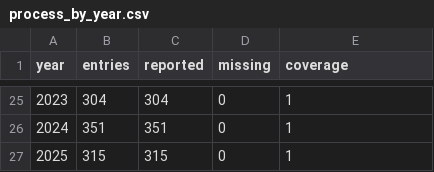
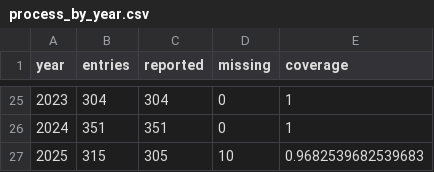
Before and after one commit to GuilBotler/market-sedimentation-coffee, a CSV file: data/audit/v2/process_by_year.csv, drawn as a sheet; only a part is shown, gaps mark what is left out.

```diff
--- a/data/audit/v2/process_by_year.csv
+++ b/data/audit/v2/process_by_year.csv
@@ -26,2 +26,2 @@ year,entries,reported,missing,coverage
 2024,351,351,0,1
-2025,315,315,0,1
+2025,315,305,10,0.9682539682539683
```
Also changed, not shown: data/audit/v2/invalid_scores.csv, data/audit/v2/process_coverage.csv, 21 other files.
